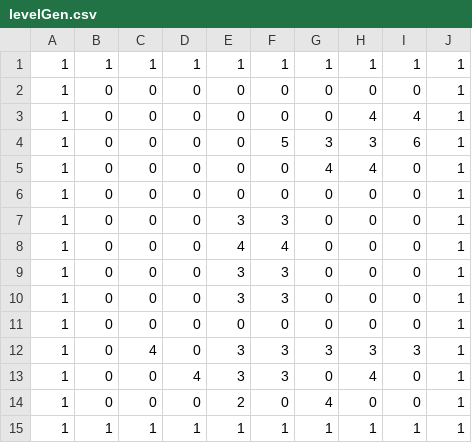
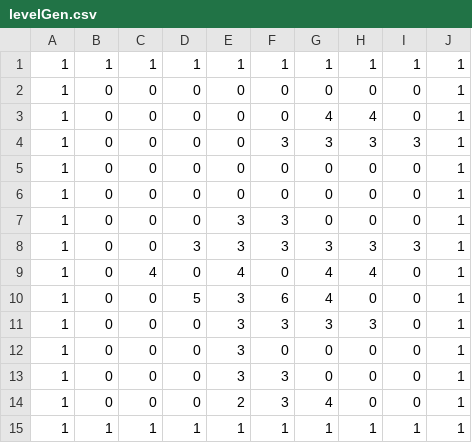
Before and after one commit to rhit-sappon/CSSE432FinalProject_BBOS_NoWav, a CSV file: levelGen.csv, drawn as a sheet.

```diff
--- a/levelGen.csv
+++ b/levelGen.csv
@@ -2,14 +2,14 @@
 1,0,0,0,0,0,0,0,0,1,
-1,0,0,0,0,0,0,4,4,1,
-1,0,0,0,0,5,3,3,6,1,
 1,0,0,0,0,0,4,4,0,1,
+1,0,0,0,0,3,3,3,3,1,
+1,0,0,0,0,0,0,0,0,1,
 1,0,0,0,0,0,0,0,0,1,
 1,0,0,0,3,3,0,0,0,1,
-1,0,0,0,4,4,0,0,0,1,
+1,0,0,3,3,3,3,3,3,1,
+1,0,4,0,4,0,4,4,0,1,
+1,0,0,5,3,6,4,0,0,1,
+1,0,0,0,3,3,3,3,0,1,
+1,0,0,0,3,0,0,0,0,1,
 1,0,0,0,3,3,0,0,0,1,
-1,0,0,0,3,3,0,0,0,1,
-1,0,0,0,0,0,0,0,0,1,
-1,0,4,0,3,3,3,3,3,1,
-1,0,0,4,3,3,0,4,0,1,
-1,0,0,0,2,0,4,0,0,1,
+1,0,0,0,2,3,4,0,0,1,
 1,1,1,1,1,1,1,1,1,1,
```
Also changed, not shown: 3 other files.
